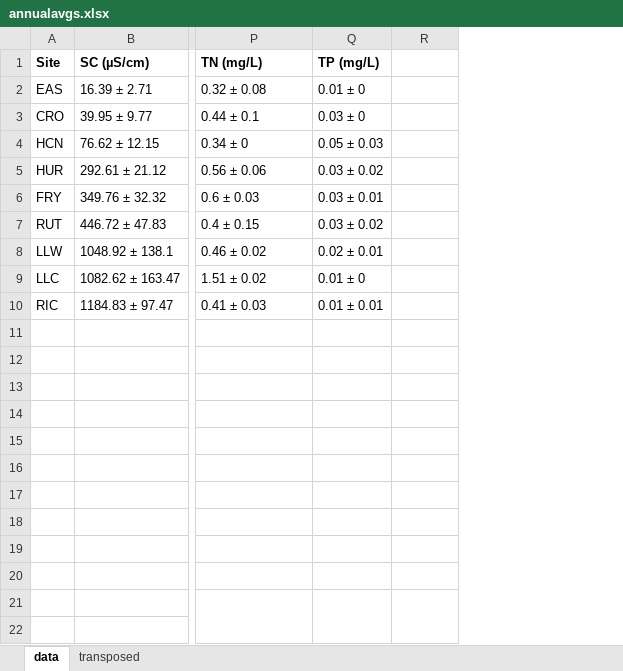
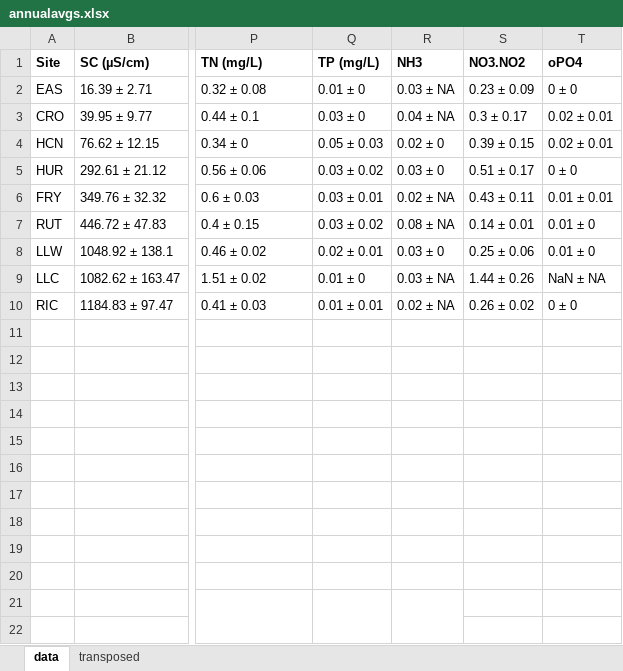
Before and after one commit to kelleysinning/saltyC_VirginiaTech, an Excel workbook: SUMMARY SHEETS/annualavgs.xlsx, sheet data, drawn as a sheet; only a part is shown, gaps mark what is left out; values as stored, in another font and other column widths than the file's, no borders; removed rows and columns are numbered as before the commit, all else as after; the diff names each change by its address in the sheet, - before the commit and + after, or states it on an @@ line.

```diff
--- a/SUMMARY SHEETS/annualavgs.xlsx (sheet data)
+++ b/SUMMARY SHEETS/annualavgs.xlsx (sheet data)
-column R, row 21: SC.Final
+column R (NH3), rows 2-21: 0.03 ± NA | 0.04 ± NA | 0.02 ± 0 | 0.03 ± 0 | 0.02 ± NA | 0.08 ± NA | 0.03 ± 0 | 0.03 ± NA | 0.02 ± NA |  |  |  |  |  |  |  |  |  |  | SC.Final
+column S (NO3.NO2), rows 2-10: 0.23 ± 0.09 | 0.3 ± 0.17 | 0.39 ± 0.15 | 0.51 ± 0.17 | 0.43 ± 0.11 | 0.14 ± 0.01 | 0.25 ± 0.06 | 1.44 ± 0.26 | 0.26 ± 0.02
+column T (oPO4), rows 2-10: 0 ± 0 | 0.02 ± 0.01 | 0.02 ± 0.01 | 0 ± 0 | 0.01 ± 0.01 | 0.01 ± 0 | 0.01 ± 0 | NaN ± NA | 0 ± 0
```
Also changed, not shown: sheet transposed, 2P sheets/total2P_leuctra.stenonema.EAS.11_13_24.xlsx, SUMMARY SHEETS/SECPROD_SUMMARY_TOTALS.xlsx, 10 other files.
